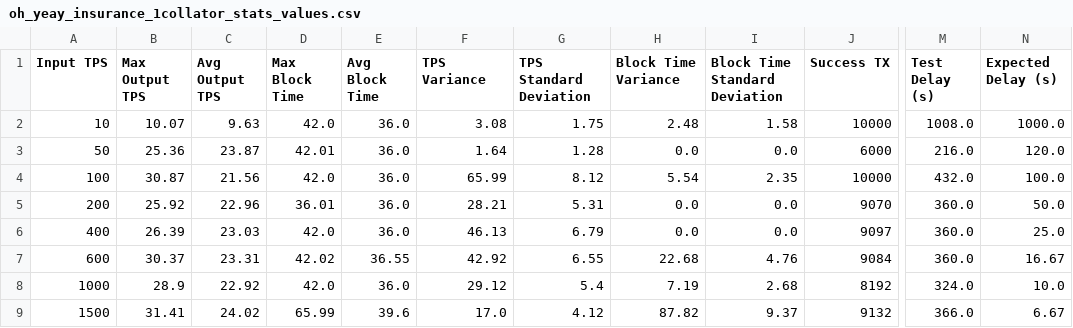
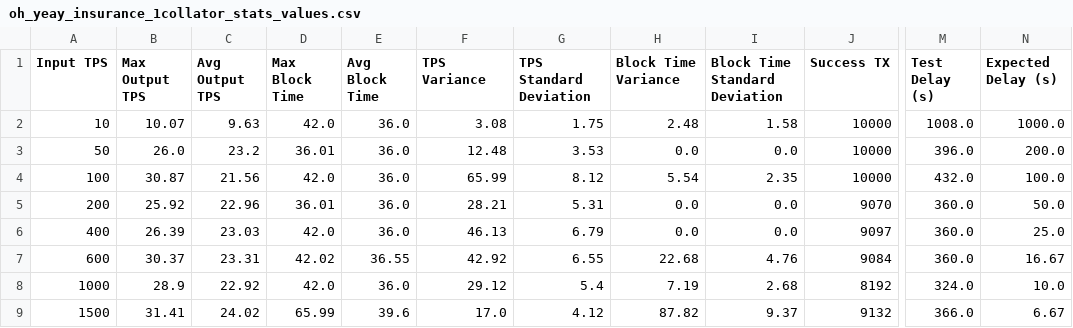
Before and after one commit to lucgerrits/sim-multichain-with-polkadot-and-substrate, a CSV file: results/block_logs/oh_yeay_insurance_1collator_stats_values.csv, drawn as a sheet; only a part is shown, gaps mark what is left out; the diff names each change by its address in the sheet, - before the commit and + after, or states it on an @@ line.

```diff
--- a/results/block_logs/oh_yeay_insurance_1collator_stats_values.csv
+++ b/results/block_logs/oh_yeay_insurance_1collator_stats_values.csv
-B3 (Max Output TPS): 25.36
+B3 (Max Output TPS): 26.0
-C3 (Avg Output TPS): 23.87
+C3 (Avg Output TPS): 23.2
-D3 (Max Block Time): 42.01
+D3 (Max Block Time): 36.01
-F3 (TPS Variance): 1.64
+F3 (TPS Variance): 12.48
-G3 (TPS Standard Deviation): 1.28
+G3 (TPS Standard Deviation): 3.53
-J3 (Success TX): 6000
+J3 (Success TX): 10000
-M3 (Test Delay (s)): 216.0
+M3 (Test Delay (s)): 396.0
-N3 (Expected Delay (s)): 120.0
+N3 (Expected Delay (s)): 200.0
```
Also changed, not shown: results/block_logs/oh_yeay_renault_1collator_stats_values.csv, 7 other files.
